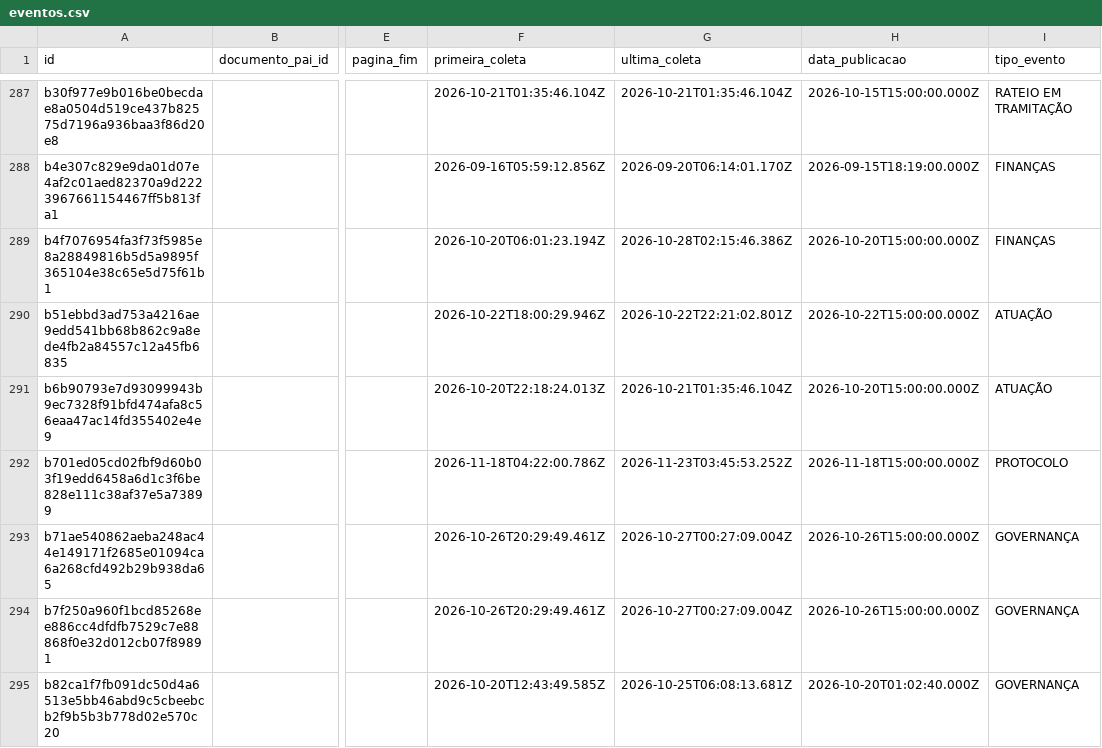
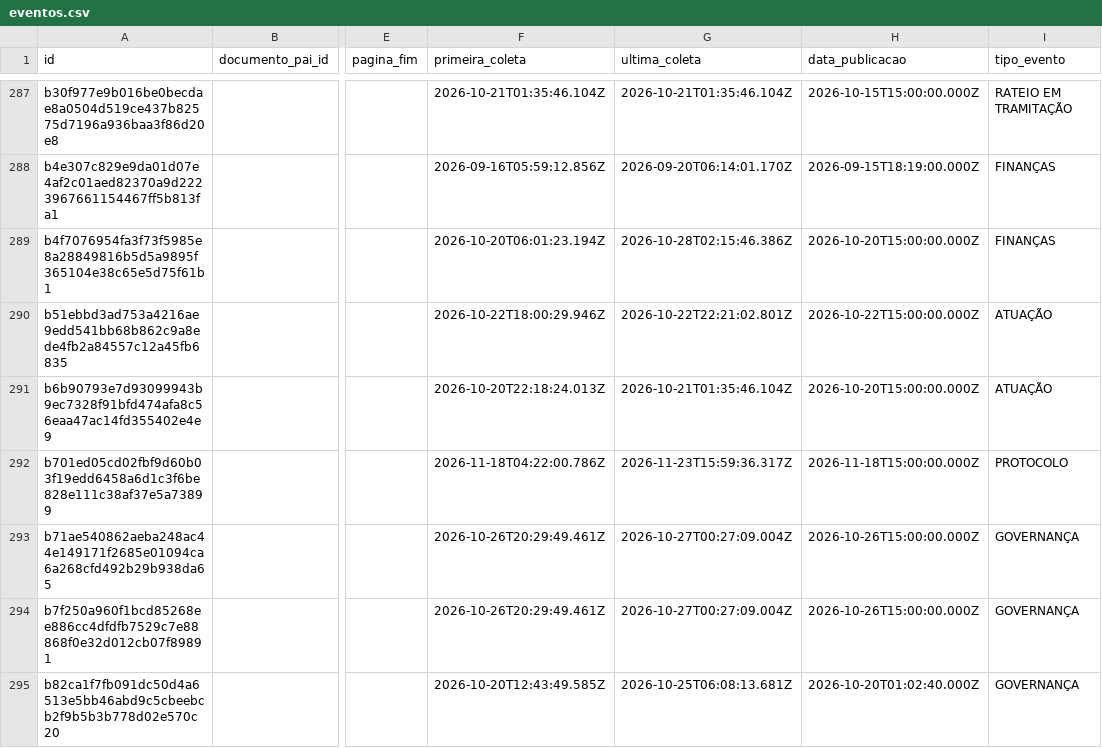
Before and after one commit to driano1221/radar-consorcios-whatsapp, a CSV file: data/catalogo/eventos.csv, drawn as a sheet; only a part is shown, gaps mark what is left out; the diff covers the shown part only; the diff names each change by its address in the sheet, - before the commit and + after, or states it on an @@ line.

```diff
--- a/data/catalogo/eventos.csv
+++ b/data/catalogo/eventos.csv
-G292 (ultima_coleta): 2026-11-23T03:45:53.252Z
+G292 (ultima_coleta): 2026-11-23T15:59:36.317Z
```
Also changed, not shown: 27 edited cells elsewhere in this file, 6 other files.
